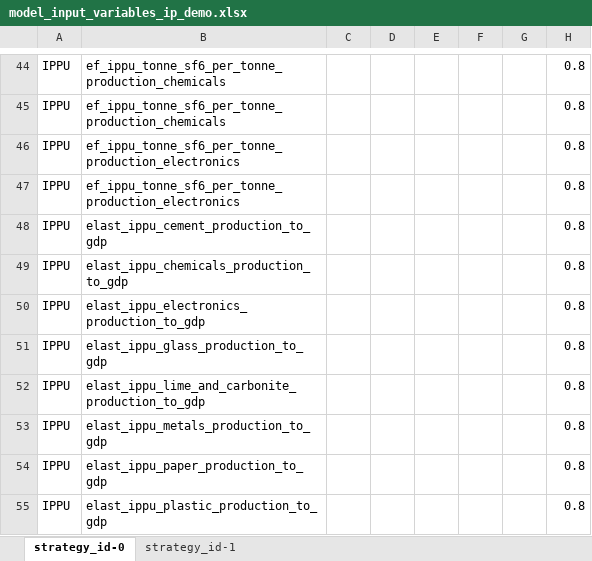
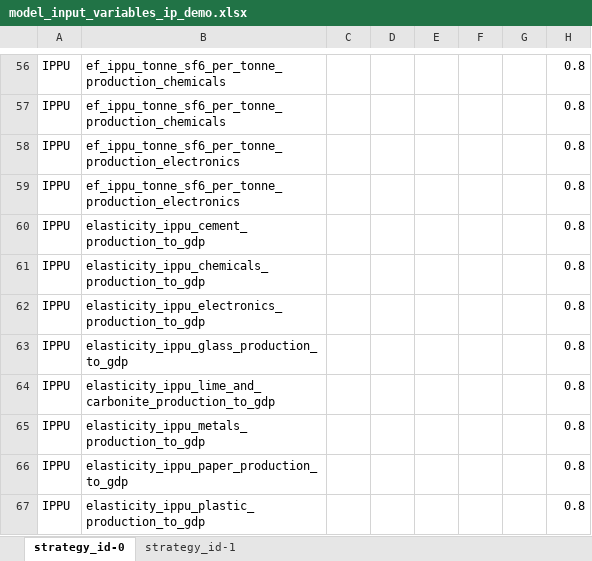
Before and after one commit to jarojasag/lac_decarbonization, an Excel workbook: ref/ingestion/parameters_demo/model_input_variables_ip_demo.xlsx, sheet strategy_id-0, drawn as a sheet; only a part is shown, gaps mark what is left out; values as stored, in another font and other column widths than the file's, no borders; addresses are those after the commit; the diff covers the shown part only; the diff names each change by its address in the sheet, - before the commit and + after, or states it on an @@ line.

```diff
--- a/ref/ingestion/parameters_demo/model_input_variables_ip_demo.xlsx (sheet strategy_id-0)
+++ b/ref/ingestion/parameters_demo/model_input_variables_ip_demo.xlsx (sheet strategy_id-0)
-B60: elast_ippu_cement_production_to_gdp
+B60: elasticity_ippu_cement_production_to_gdp
-B61: elast_ippu_chemicals_production_to_gdp
+B61: elasticity_ippu_chemicals_production_to_gdp
-B62: elast_ippu_electronics_production_to_gdp
+B62: elasticity_ippu_electronics_production_to_gdp
-B63: elast_ippu_glass_production_to_gdp
+B63: elasticity_ippu_glass_production_to_gdp
-B64: elast_ippu_lime_and_carbonite_production_to_gdp
+B64: elasticity_ippu_lime_and_carbonite_production_to_gdp
-B65: elast_ippu_metals_production_to_gdp
+B65: elasticity_ippu_metals_production_to_gdp
-B66: elast_ippu_paper_production_to_gdp
+B66: elasticity_ippu_paper_production_to_gdp
-B67: elast_ippu_plastic_production_to_gdp
+B67: elasticity_ippu_plastic_production_to_gdp
```
Also changed, not shown: 16 added rows, 8 removed rows and 292 edited cells elsewhere in this sheet, 8 other files.
